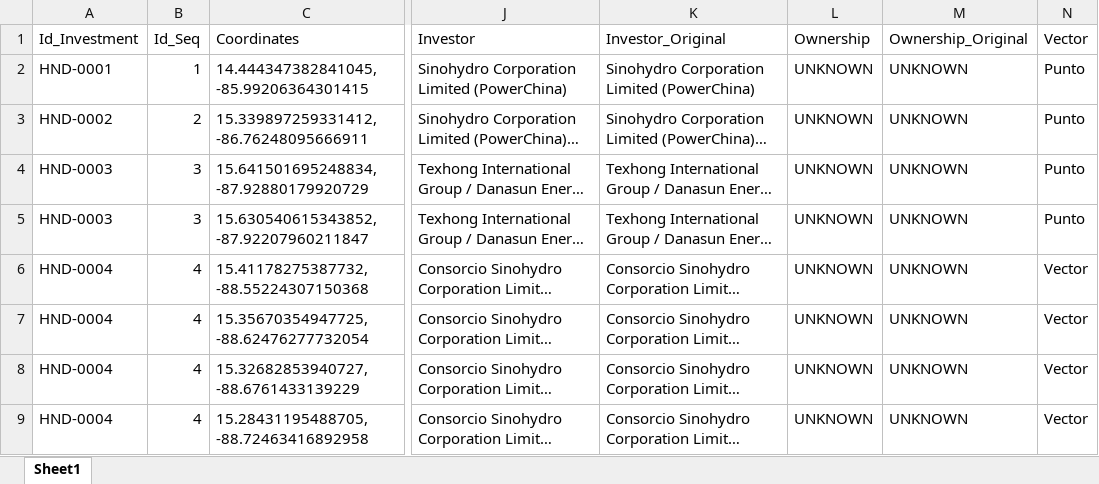
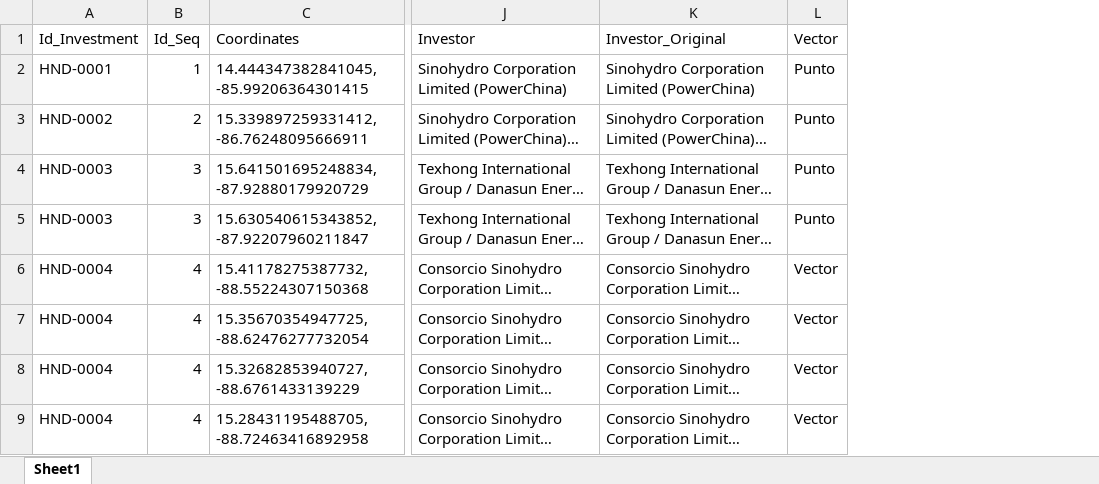
Before and after one commit to MilenioICLAC/iclac-mapa-fdi, an Excel workbook: data/sources/countries/honduras.xlsx, sheet Sheet1, drawn as a sheet; only a part is shown, gaps mark what is left out; long unchanged cells end in …; values as stored, in another font and other column widths than the file's, no borders; the diff names each change by its address in the sheet, - before the commit and + after, or states it on an @@ line.

```diff
--- a/data/sources/countries/honduras.xlsx (sheet Sheet1)
+++ b/data/sources/countries/honduras.xlsx (sheet Sheet1)
-column L, rows 1-9: Ownership | UNKNOWN | UNKNOWN | UNKNOWN | UNKNOWN | UNKNOWN | UNKNOWN | UNKNOWN | UNKNOWN
-column M, rows 1-9: Ownership_Original | UNKNOWN | UNKNOWN | UNKNOWN | UNKNOWN | UNKNOWN | UNKNOWN | UNKNOWN | UNKNOWN
```
Also changed, not shown: data/sources/countries/guyana.xlsx, data/sources/countries/panama.xlsx, 25 other files.
